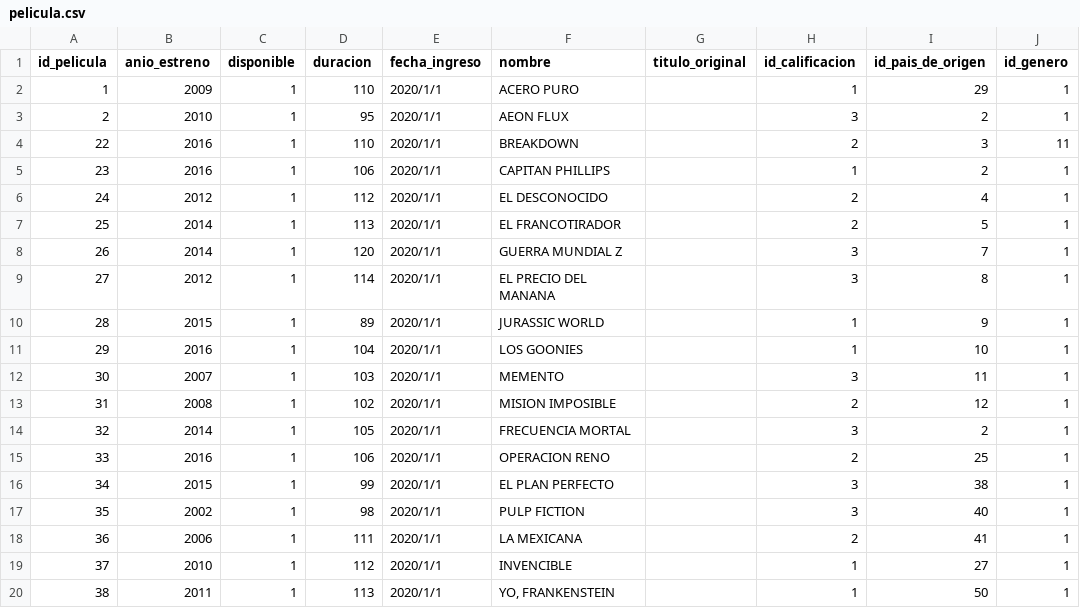
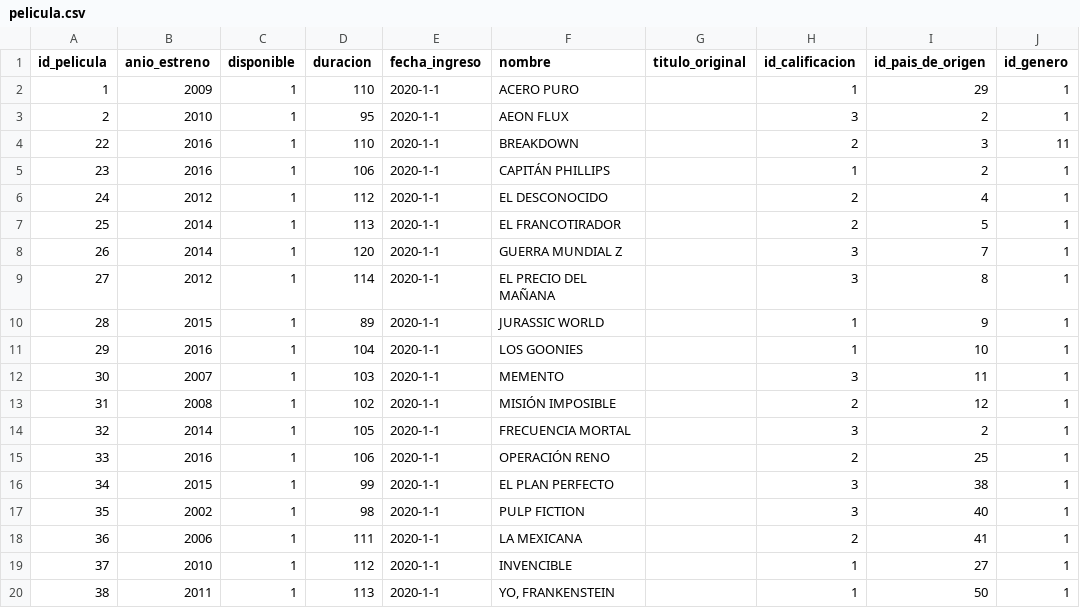
Before and after one commit to SoleBustosAguiar/nombre_proyecto-soledad-bustos-aguiar, a CSV file: structure/data-csv/pelicula.csv, drawn as a sheet.

Commit message:
Update pelicula.csv

```diff
--- a/structure/data-csv/pelicula.csv
+++ b/structure/data-csv/pelicula.csv
@@ -1,20 +1,20 @@
 id_pelicula;anio_estreno;disponible;duracion;fecha_ingreso;nombre;titulo_original;id_calificacion;id_pais_de_origen;id_genero
-1;2009;1;110;2020/1/1;ACERO PURO;;1;29;1
-2;2010;1;95;2020/1/1;AEON FLUX;;3;2;1
-22;2016;1;110;2020/1/1;BREAKDOWN;;2;3;11
-23;2016;1;106;2020/1/1;CAPITAN PHILLIPS;;1;2;1
-24;2012;1;112;2020/1/1;EL DESCONOCIDO;;2;4;1
-25;2014;1;113;2020/1/1;EL FRANCOTIRADOR;;2;5;1
-26;2014;1;120;2020/1/1;GUERRA MUNDIAL Z;;3;7;1
-27;2012;1;114;2020/1/1;EL PRECIO DEL MANANA;;3;8;1
-28;2015;1;89;2020/1/1;JURASSIC WORLD;;1;9;1
-29;2016;1;104;2020/1/1;LOS GOONIES;;1;10;1
-30;2007;1;103;2020/1/1;MEMENTO;;3;11;1
-31;2008;1;102;2020/1/1;MISION IMPOSIBLE;;2;12;1
-32;2014;1;105;2020/1/1;FRECUENCIA MORTAL;;3;2;1
-33;2016;1;106;2020/1/1;OPERACION RENO;;2;25;1
-34;2015;1;99;2020/1/1;EL PLAN PERFECTO;;3;38;1
-35;2002;1;98;2020/1/1;PULP FICTION;;3;40;1
-36;2006;1;111;2020/1/1;LA MEXICANA;;2;41;1
-37;2010;1;112;2020/1/1;INVENCIBLE;;1;27;1
-38;2011;1;113;2020/1/1;YO,  FRANKENSTEIN;;1;50;1
+1;2009;1;110;2020-1-1;ACERO PURO;;1;29;1
+2;2010;1;95;2020-1-1;AEON FLUX;;3;2;1
+22;2016;1;110;2020-1-1;BREAKDOWN;;2;3;11
+23;2016;1;106;2020-1-1;CAPITÁN PHILLIPS;;1;2;1
+24;2012;1;112;2020-1-1;EL DESCONOCIDO;;2;4;1
+25;2014;1;113;2020-1-1;EL FRANCOTIRADOR;;2;5;1
+26;2014;1;120;2020-1-1;GUERRA MUNDIAL Z;;3;7;1
+27;2012;1;114;2020-1-1;EL PRECIO DEL MAÑANA;;3;8;1
+28;2015;1;89;2020-1-1;JURASSIC WORLD;;1;9;1
+29;2016;1;104;2020-1-1;LOS GOONIES;;1;10;1
+30;2007;1;103;2020-1-1;MEMENTO;;3;11;1
+31;2008;1;102;2020-1-1;MISIÓN IMPOSIBLE;;2;12;1
+32;2014;1;105;2020-1-1;FRECUENCIA MORTAL;;3;2;1
+33;2016;1;106;2020-1-1;OPERACIÓN RENO;;2;25;1
+34;2015;1;99;2020-1-1;EL PLAN PERFECTO;;3;38;1
+35;2002;1;98;2020-1-1;PULP FICTION;;3;40;1
+36;2006;1;111;2020-1-1;LA MEXICANA;;2;41;1
+37;2010;1;112;2020-1-1;INVENCIBLE;;1;27;1
+38;2011;1;113;2020-1-1;YO,  FRANKENSTEIN;;1;50;1
```
